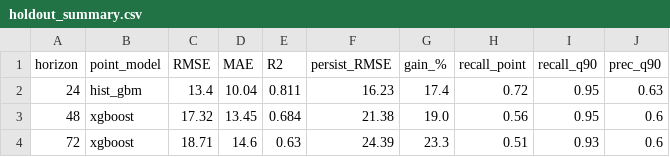
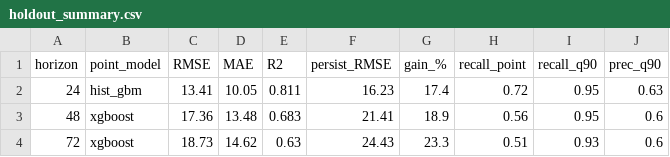
Before and after one commit to mabdulsaboor728/aqi-predictor, a CSV file: reports/holdout_summary.csv, drawn as a sheet.

```diff
--- a/reports/holdout_summary.csv
+++ b/reports/holdout_summary.csv
@@ -1,4 +1,4 @@
 horizon,point_model,RMSE,MAE,R2,persist_RMSE,gain_%,recall_point,recall_q90,prec_q90
-24,hist_gbm,13.4,10.04,0.811,16.23,17.4,0.72,0.95,0.63
-48,xgboost,17.32,13.45,0.684,21.38,19.0,0.56,0.95,0.6
-72,xgboost,18.71,14.6,0.63,24.39,23.3,0.51,0.93,0.6
+24,hist_gbm,13.41,10.05,0.811,16.23,17.4,0.72,0.95,0.63
+48,xgboost,17.36,13.48,0.683,21.41,18.9,0.56,0.95,0.6
+72,xgboost,18.73,14.62,0.63,24.43,23.3,0.51,0.93,0.6
```
Also changed, not shown: reports/model_comparison.csv, 1 other file.
